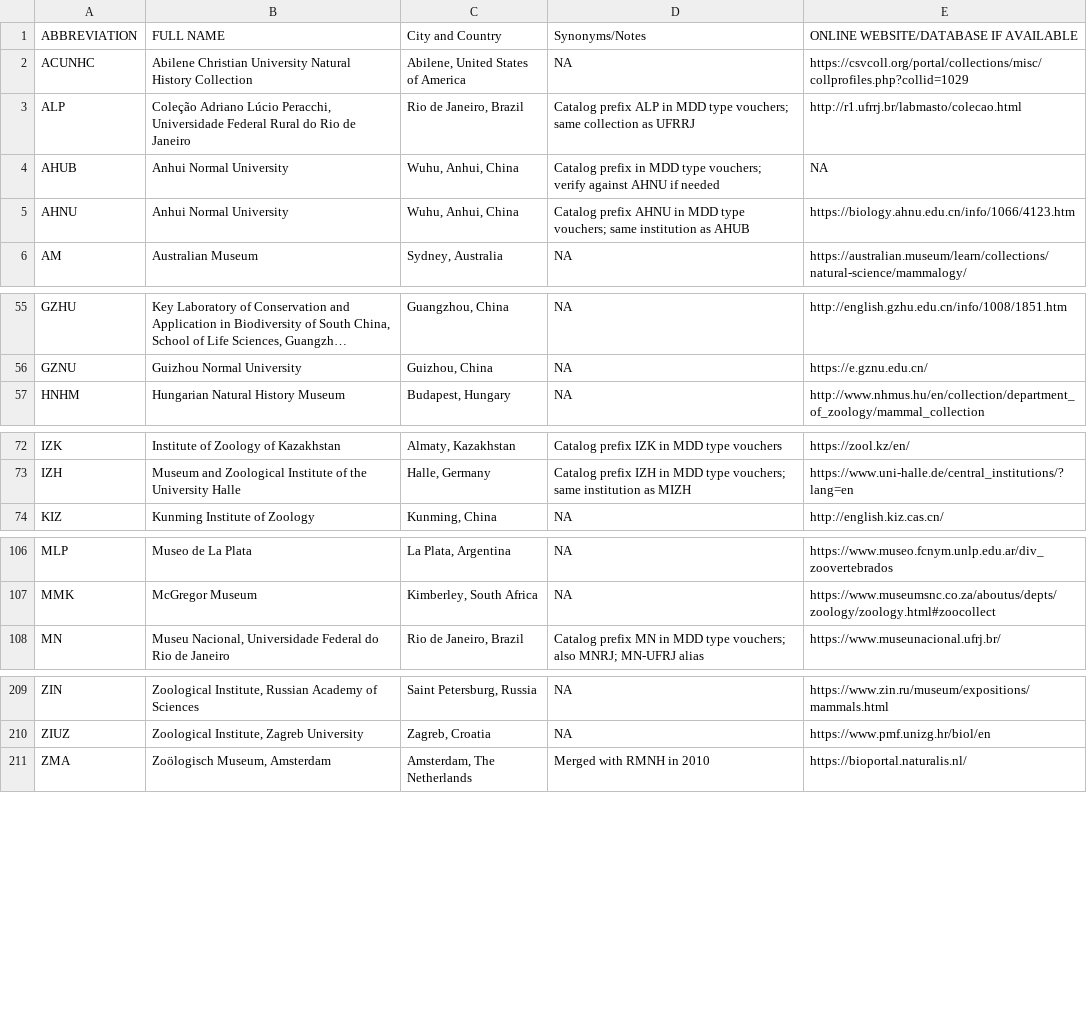
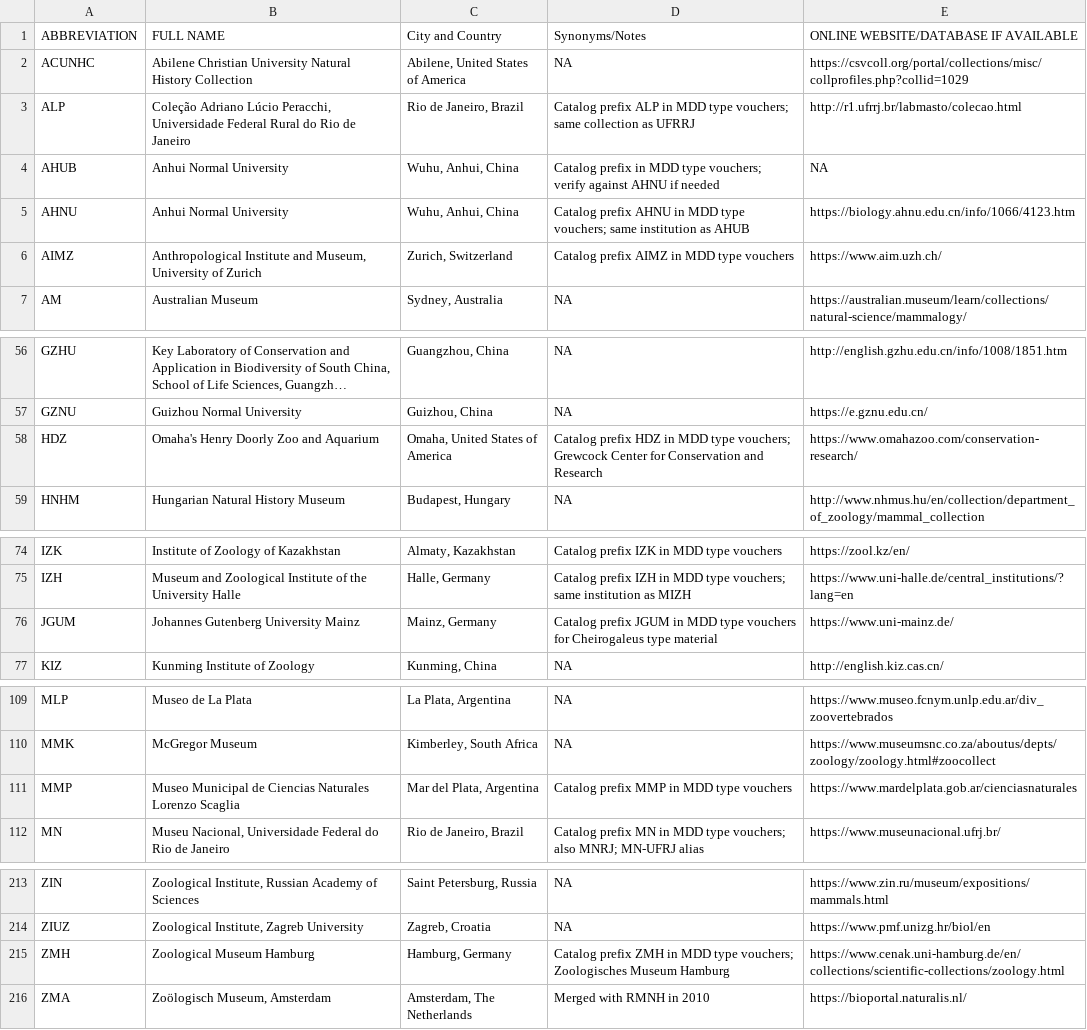
Before and after one commit to ulfboge/MDD, a CSV file: TypeSpecimenMetadata_v2.4.csv, drawn as a sheet; only a part is shown, gaps mark what is left out; long unchanged cells end in …; the diff covers the shown part only; the diff names each change by its address in the sheet, - before the commit and + after, or states it on an @@ line.

```diff
--- a/TypeSpecimenMetadata_v2.4.csv
+++ b/TypeSpecimenMetadata_v2.4.csv
+row 6: AIMZ | Anthropological Institute and Museum, University of Zurich | Zurich, Switzerland | Catalog prefix AIMZ in MDD type vouchers | https://www.aim.uzh.ch/
+row 58: HDZ | Omaha's Henry Doorly Zoo and Aquarium | Omaha, United States of America | Catalog prefix HDZ in MDD type vouchers; Grewcock Center for Conservation and Research | https://www.omahazoo.com/conservation-research/
+row 76: JGUM | Johannes Gutenberg University Mainz | Mainz, Germany | Catalog prefix JGUM in MDD type vouchers for Cheirogaleus type material | https://www.uni-mainz.de/
+row 111: MMP | Museo Municipal de Ciencias Naturales Lorenzo Scaglia | Mar del Plata, Argentina | Catalog prefix MMP in MDD type vouchers | https://www.mardelplata.gob.ar/cienciasnaturales
+row 215: ZMH | Zoological Museum Hamburg | Hamburg, Germany | Catalog prefix ZMH in MDD type vouchers; Zoologisches Museum Hamburg | https://www.cenak.uni-hamburg.de/en/collections/scientific-collections/zoology.html
```
Also changed, not shown: 1 added row elsewhere in this file, mdd_project/data/review/museum_completely_excluded_from_app.csv, mdd_project/data/review/museum_completely_excluded_prefix_counts.csv, 5 other files.
